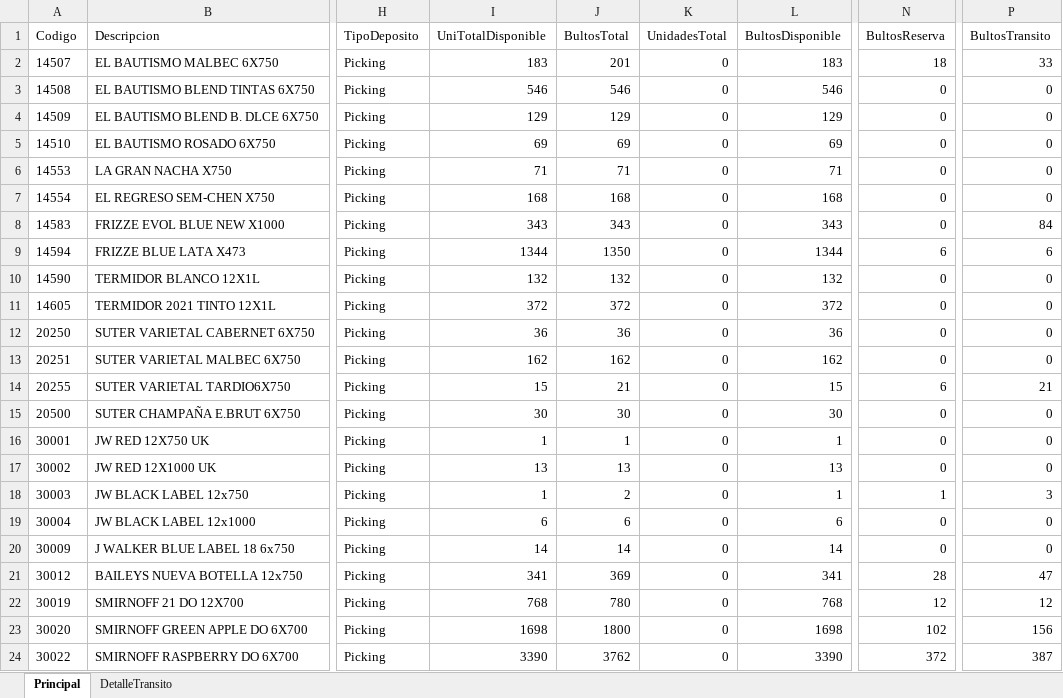
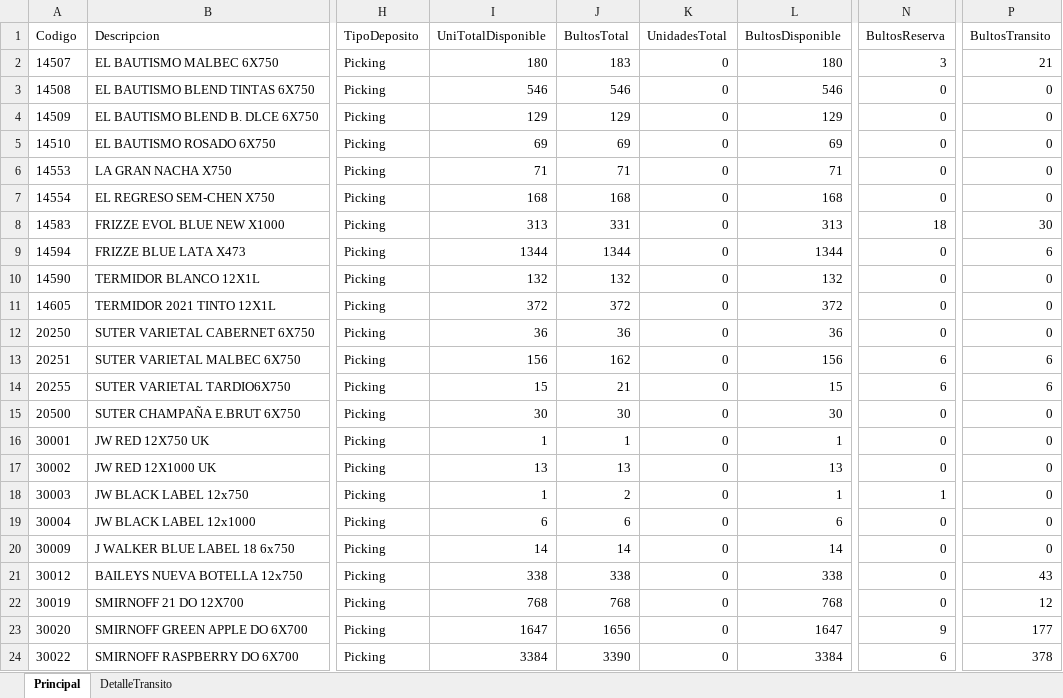
Before and after one commit to matiastorrespyp/orbit-matinal-penaflor, an Excel workbook: 01_INPUTS/Stock/stock.xlsx, sheet Principal, drawn as a sheet; only a part is shown, gaps mark what is left out; values as stored, in another font and other column widths than the file's, no borders; table styles not drawn; the diff covers the shown part only; the diff names each change by its address in the sheet, - before the commit and + after, or states it on an @@ line.

```diff
--- a/01_INPUTS/Stock/stock.xlsx (sheet Principal)
+++ b/01_INPUTS/Stock/stock.xlsx (sheet Principal)
-I2 (UniTotalDisponible): 183
+I2 (UniTotalDisponible): 180
-J2 (BultosTotal): 201
+J2 (BultosTotal): 183
-L2 (BultosDisponible): 183
+L2 (BultosDisponible): 180
-N2 (BultosReserva): 18
+N2 (BultosReserva): 3
-P2 (BultosTransito): 33
+P2 (BultosTransito): 21
-I8 (UniTotalDisponible): 343
+I8 (UniTotalDisponible): 313
-J8 (BultosTotal): 343
+J8 (BultosTotal): 331
-L8 (BultosDisponible): 343
+L8 (BultosDisponible): 313
-N8 (BultosReserva): 0
+N8 (BultosReserva): 18
-P8 (BultosTransito): 84
+P8 (BultosTransito): 30
-J9 (BultosTotal): 1350
+J9 (BultosTotal): 1344
-N9 (BultosReserva): 6
+N9 (BultosReserva): 0
-I13 (UniTotalDisponible): 162
+I13 (UniTotalDisponible): 156
-L13 (BultosDisponible): 162
+L13 (BultosDisponible): 156
-N13 (BultosReserva): 0
+N13 (BultosReserva): 6
-P13 (BultosTransito): 0
+P13 (BultosTransito): 6
-P14 (BultosTransito): 21
+P14 (BultosTransito): 6
-P18 (BultosTransito): 3
+P18 (BultosTransito): 0
-I21 (UniTotalDisponible): 341
+I21 (UniTotalDisponible): 338
-J21 (BultosTotal): 369
+J21 (BultosTotal): 338
-L21 (BultosDisponible): 341
+L21 (BultosDisponible): 338
-N21 (BultosReserva): 28
+N21 (BultosReserva): 0
-P21 (BultosTransito): 47
+P21 (BultosTransito): 43
-J22 (BultosTotal): 780
+J22 (BultosTotal): 768
-N22 (BultosReserva): 12
+N22 (BultosReserva): 0
-I23 (UniTotalDisponible): 1698
+I23 (UniTotalDisponible): 1647
-J23 (BultosTotal): 1800
+J23 (BultosTotal): 1656
-L23 (BultosDisponible): 1698
+L23 (BultosDisponible): 1647
-N23 (BultosReserva): 102
+N23 (BultosReserva): 9
-P23 (BultosTransito): 156
+P23 (BultosTransito): 177
-I24 (UniTotalDisponible): 3390
+I24 (UniTotalDisponible): 3384
-J24 (BultosTotal): 3762
+J24 (BultosTotal): 3390
-L24 (BultosDisponible): 3390
+L24 (BultosDisponible): 3384
-N24 (BultosReserva): 372
+N24 (BultosReserva): 6
-P24 (BultosTransito): 387
+P24 (BultosTransito): 378
```
Also changed, not shown: 1 added row, 1 removed row and 275 edited cells elsewhere in this sheet, sheet DetalleTransito, 01_INPUTS/resultado.xlsx, 3 other files.
